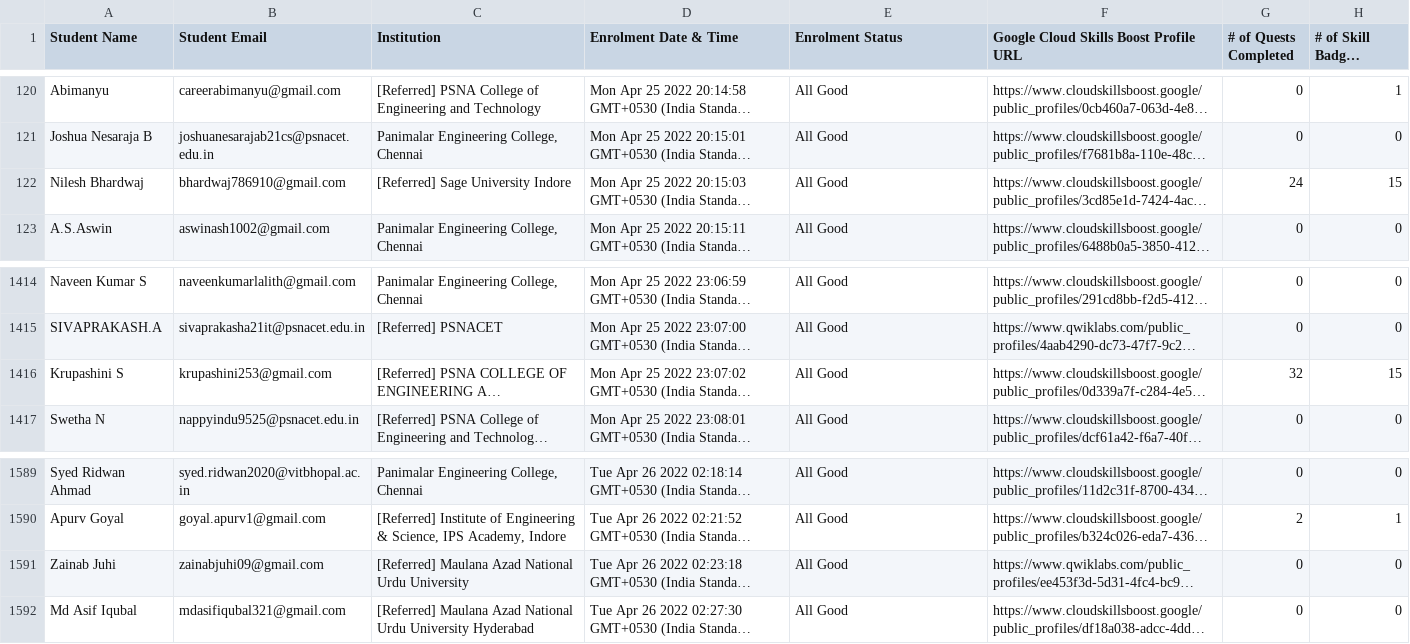
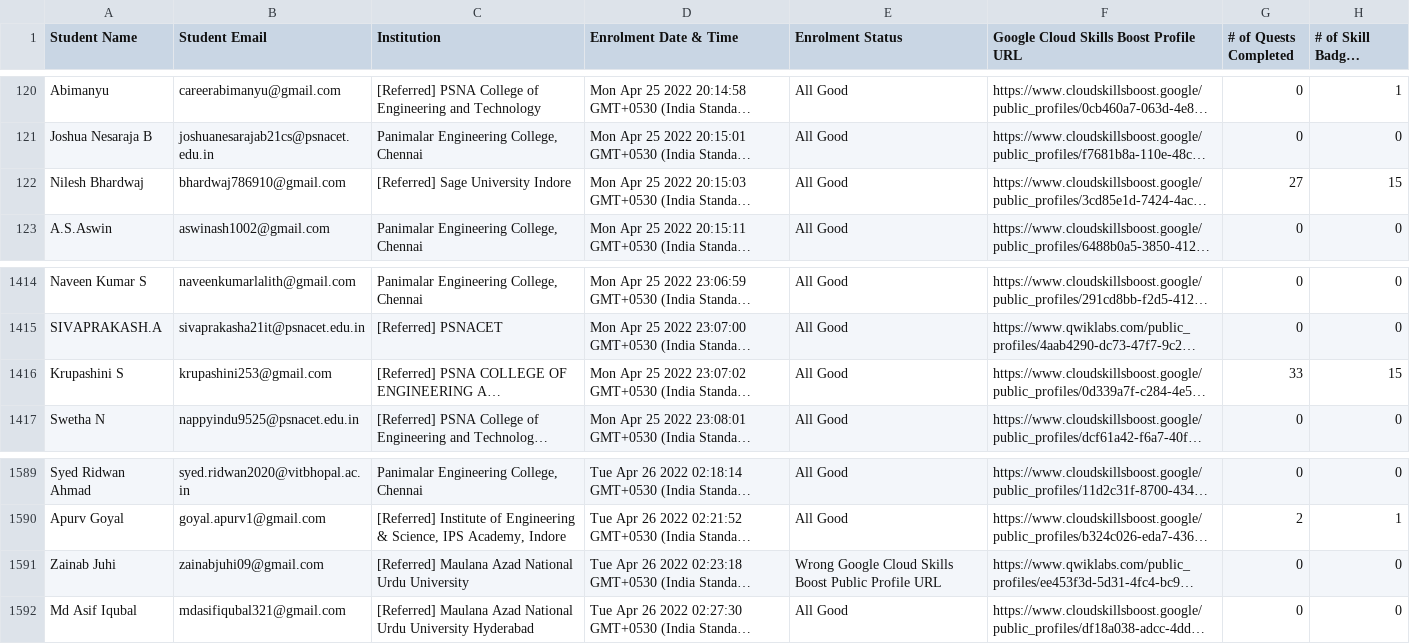
Before and after one commit to nichmomanyi/DailyProgressReport, a CSV file: data/11-07.csv (was data/10-07.csv), drawn as a sheet; only a part is shown, gaps mark what is left out; long unchanged cells end in …; the diff names each change by its address in the sheet, - before the commit and + after, or states it on an @@ line.

```diff
--- a/data/10-07.csv
+++ b/data/11-07.csv
-G122 (# of Quests Completed): 24
+G122 (# of Quests Completed): 27
-G1416 (# of Quests Completed): 32
+G1416 (# of Quests Completed): 33
-E1591 (Enrolment Status): All Good
+E1591 (Enrolment Status): Wrong Google Cloud Skills Boost Public Profile URL
```
Also changed, not shown: 1 other file.
